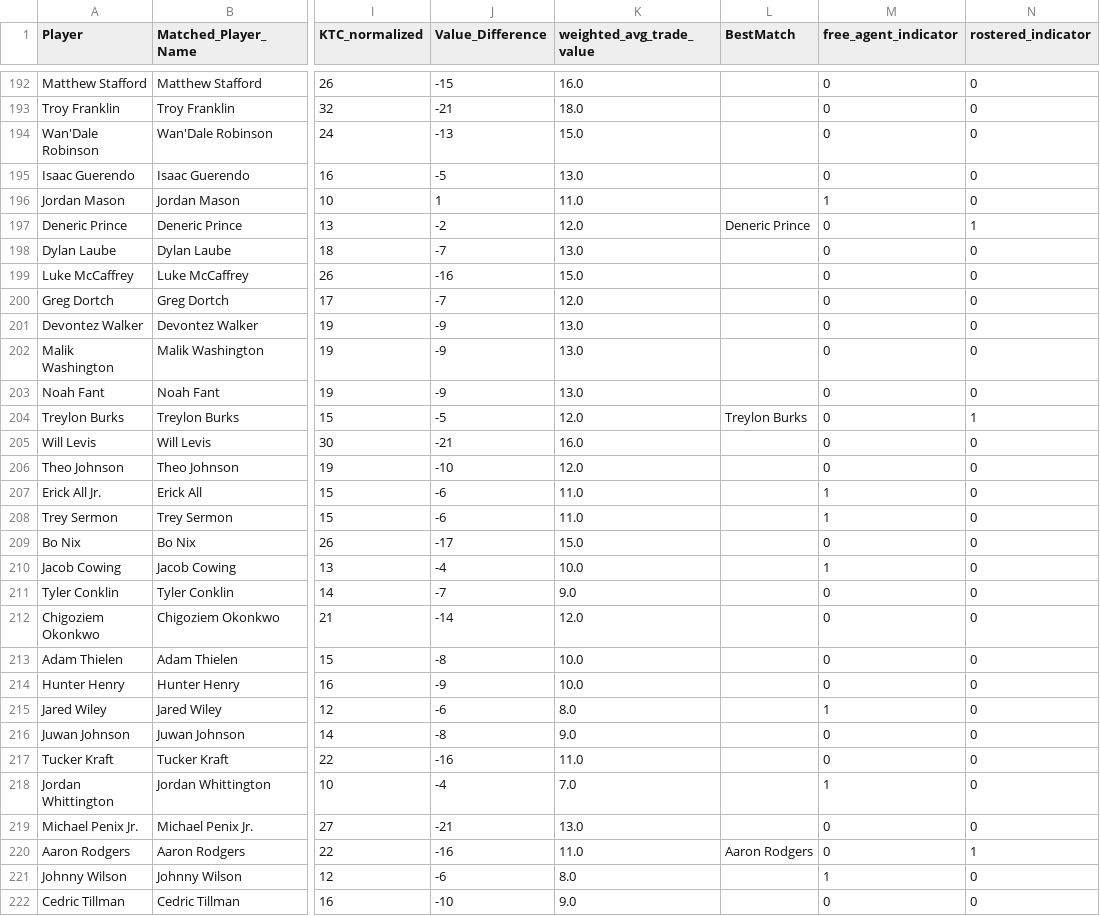
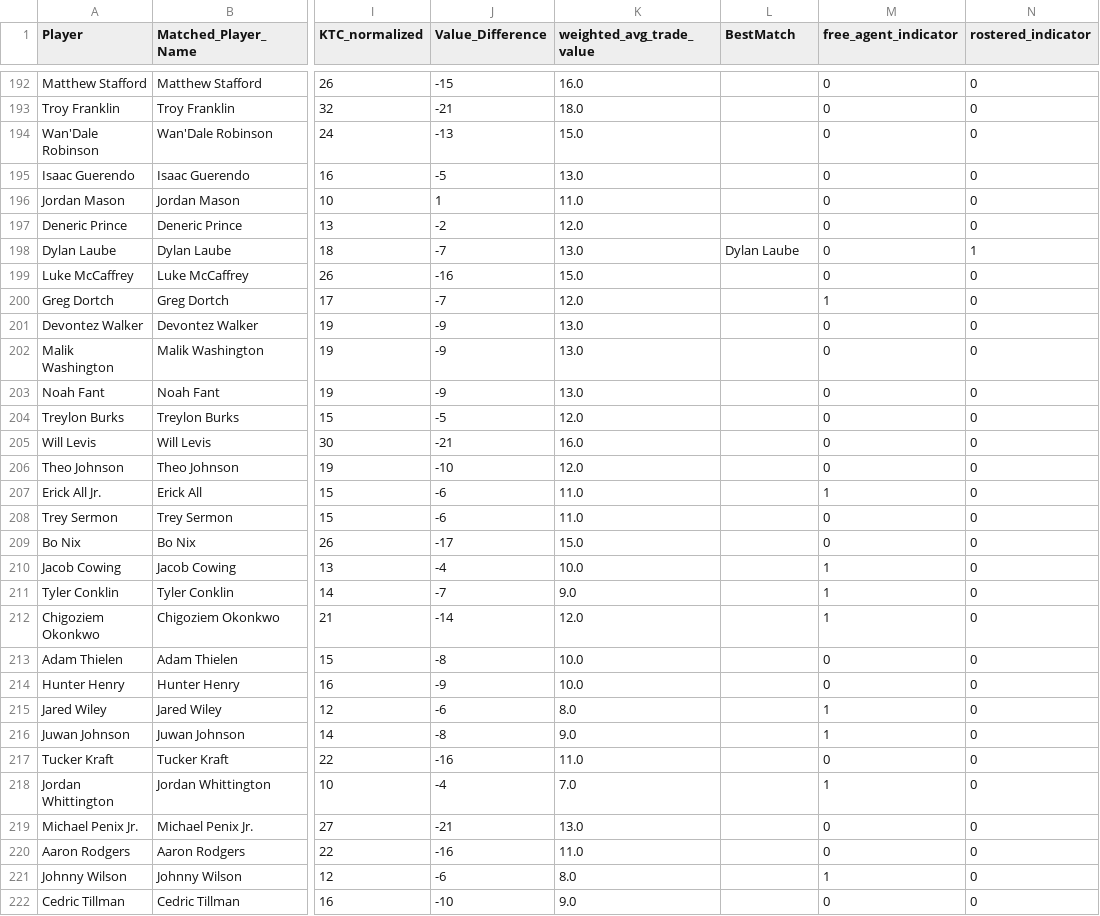
Before and after one commit to stevenkotansky/dynasty-value, a CSV file: trade_value_comps/trade_value_comparison_20240805.csv, drawn as a sheet; only a part is shown, gaps mark what is left out; the diff covers the shown part only; the diff names each change by its address in the sheet, - before the commit and + after, or states it on an @@ line.

```diff
--- a/trade_value_comps/trade_value_comparison_20240805.csv
+++ b/trade_value_comps/trade_value_comparison_20240805.csv
-M196 (free_agent_indicator): 1
+M196 (free_agent_indicator): 0
-L197 (BestMatch): Deneric Prince
+L197 (BestMatch): (empty)
-N197 (rostered_indicator): 1
+N197 (rostered_indicator): 0
-L198 (BestMatch): (empty)
+L198 (BestMatch): Dylan Laube
-N198 (rostered_indicator): 0
+N198 (rostered_indicator): 1
-M200 (free_agent_indicator): 0
+M200 (free_agent_indicator): 1
-L204 (BestMatch): Treylon Burks
+L204 (BestMatch): (empty)
-N204 (rostered_indicator): 1
+N204 (rostered_indicator): 0
-M208 (free_agent_indicator): 1
+M208 (free_agent_indicator): 0
-M211:M212 (free_agent_indicator): 0
+M211:M212 (free_agent_indicator): 1
-M216 (free_agent_indicator): 0
+M216 (free_agent_indicator): 1
-L220 (BestMatch): Aaron Rodgers
+L220 (BestMatch): (empty)
-N220 (rostered_indicator): 1
+N220 (rostered_indicator): 0
```
Also changed, not shown: 106 edited cells elsewhere in this file, ktc/outfiles/all_players/ktc_20240805.csv, 8 other files.
